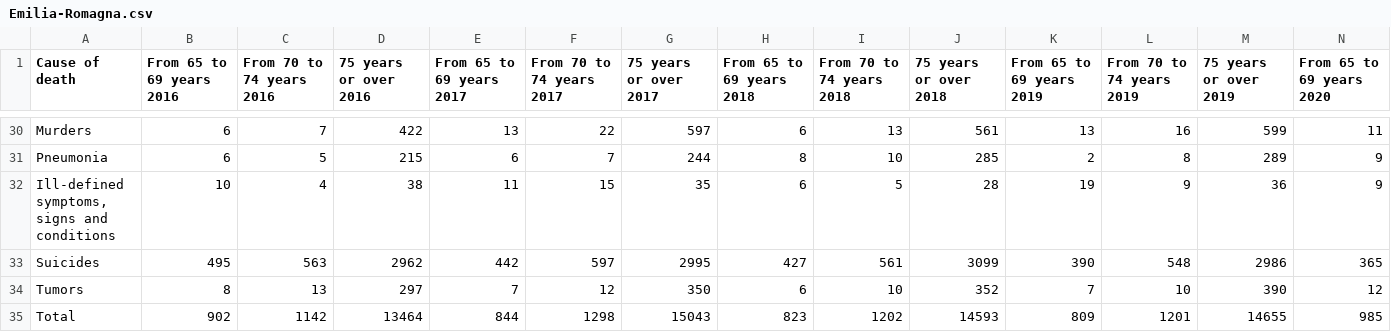
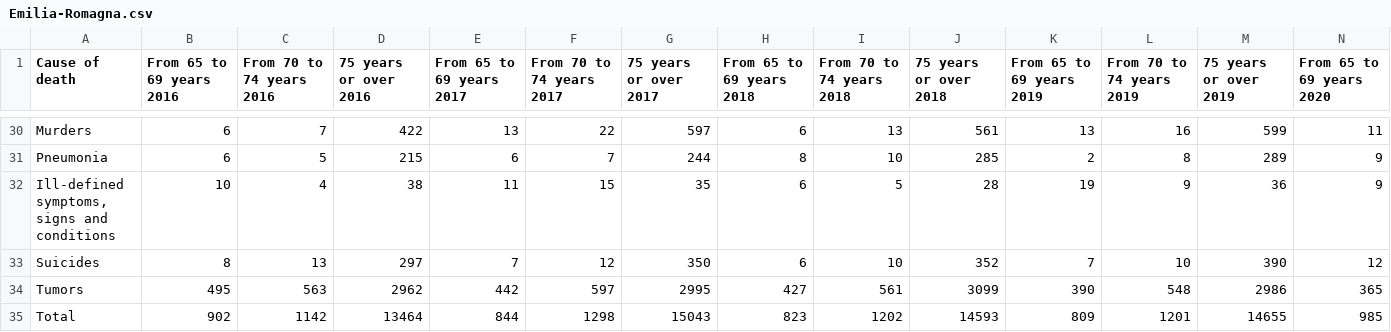
Before and after one commit to 4708696-UniGe/Group6_final_project_data_visualization, a CSV file: assets/death/Emilia-Romagna.csv, drawn as a sheet; only a part is shown, gaps mark what is left out; removed rows and columns are numbered as before the commit, all else as after; rows hold the shown columns only; the diff names each change by its address in the sheet, - before the commit and + after, or states it on an @@ line.

```diff
--- a/assets/death/Emilia-Romagna.csv
+++ b/assets/death/Emilia-Romagna.csv
-row 33: Suicides | 495 | 563 | 2962 | 442 | 597 | 2995 | 427 | 561 | 3099 | 390 | 548 | 2986 | 365
-A33 (Cause of death): Tumors
+A33 (Cause of death): Suicides
+row 34: Tumors | 495 | 563 | 2962 | 442 | 597 | 2995 | 427 | 561 | 3099 | 390 | 548 | 2986 | 365
```
Also changed, not shown: assets/death/Abruzzo.csv, assets/death/Basilicata.csv, 21 other files.
